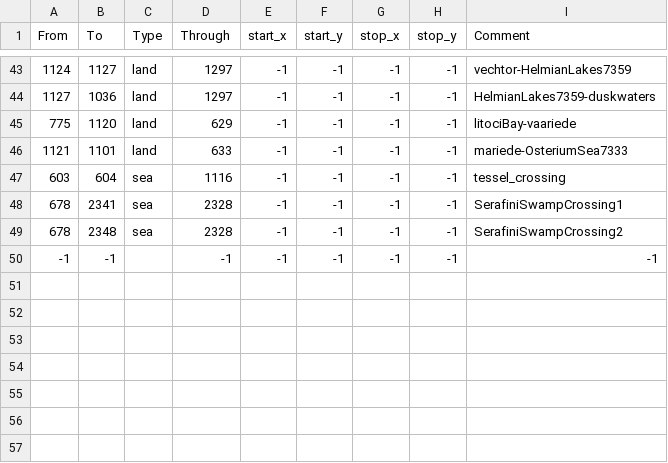
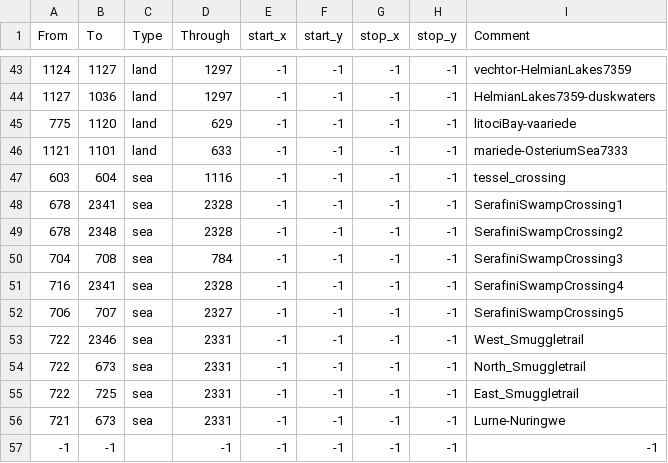
Before and after one commit to Silver-Creative/rathnir, a CSV file: map/adjacencies.csv, drawn as a sheet; only a part is shown, gaps mark what is left out.

Commit message:
Made fleets important around Serafini. More naval buffs to come.

```diff
--- a/map/adjacencies.csv
+++ b/map/adjacencies.csv
@@ -49,2 +49,9 @@ From;To;Type;Through;start_x;start_y;stop_x;stop_y;Comment
 678;2348;sea;2328;-1;-1;-1;-1;SerafiniSwampCrossing2
+704;708;sea;784;-1;-1;-1;-1;SerafiniSwampCrossing3
+716;2341;sea;2328;-1;-1;-1;-1;SerafiniSwampCrossing4
+706;707;sea;2327;-1;-1;-1;-1;SerafiniSwampCrossing5
+722;2346;sea;2331;-1;-1;-1;-1;West_Smuggletrail
+722;673;sea;2331;-1;-1;-1;-1;North_Smuggletrail
+722;725;sea;2331;-1;-1;-1;-1;East_Smuggletrail
+721;673;sea;2331;-1;-1;-1;-1;Lurne-Nuringwe
 -1;-1;;-1;-1;-1;-1;-1;-1;
```
